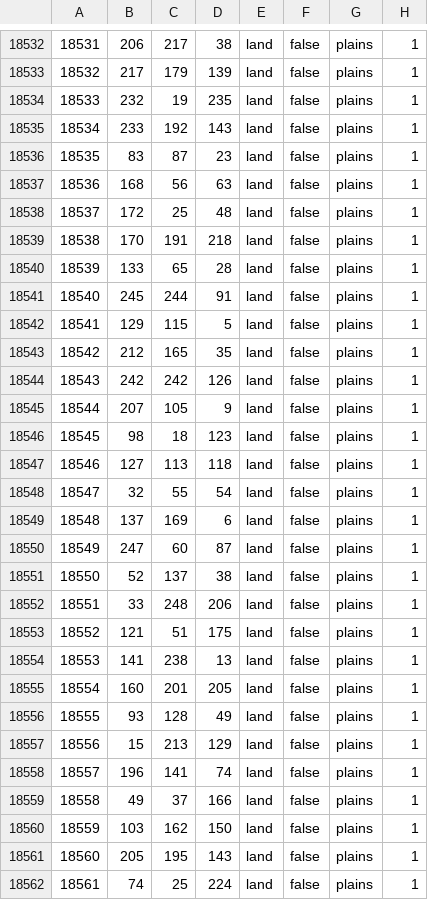
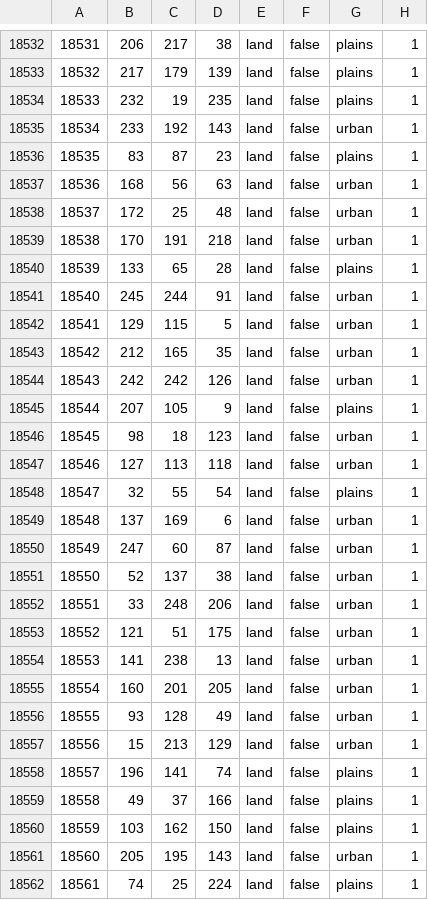
Before and after one commit to East-Showdown/East-Showdown, a CSV file: map/definition.csv, drawn as a sheet; only a part is shown, gaps mark what is left out; the diff covers the shown part only.

Commit message:
Типы местности для Покровска, Краматорска, Бахмута и Северодонецка
попытка 2

```diff
--- a/map/definition.csv
+++ b/map/definition.csv
@@ -18534,25 +18534,25 @@
 18533;232;19;235;land;false;plains;1
-18534;233;192;143;land;false;plains;1
+18534;233;192;143;land;false;urban;1
 18535;83;87;23;land;false;plains;1
-18536;168;56;63;land;false;plains;1
-18537;172;25;48;land;false;plains;1
-18538;170;191;218;land;false;plains;1
+18536;168;56;63;land;false;urban;1
+18537;172;25;48;land;false;urban;1
+18538;170;191;218;land;false;urban;1
 18539;133;65;28;land;false;plains;1
-18540;245;244;91;land;false;plains;1
-18541;129;115;5;land;false;plains;1
-18542;212;165;35;land;false;plains;1
-18543;242;242;126;land;false;plains;1
+18540;245;244;91;land;false;urban;1
+18541;129;115;5;land;false;urban;1
+18542;212;165;35;land;false;urban;1
+18543;242;242;126;land;false;urban;1
 18544;207;105;9;land;false;plains;1
-18545;98;18;123;land;false;plains;1
-18546;127;113;118;land;false;plains;1
+18545;98;18;123;land;false;urban;1
+18546;127;113;118;land;false;urban;1
 18547;32;55;54;land;false;plains;1
-18548;137;169;6;land;false;plains;1
-18549;247;60;87;land;false;plains;1
-18550;52;137;38;land;false;plains;1
-18551;33;248;206;land;false;plains;1
-18552;121;51;175;land;false;plains;1
-18553;141;238;13;land;false;plains;1
-18554;160;201;205;land;false;plains;1
-18555;93;128;49;land;false;plains;1
-18556;15;213;129;land;false;plains;1
+18548;137;169;6;land;false;urban;1
+18549;247;60;87;land;false;urban;1
+18550;52;137;38;land;false;urban;1
+18551;33;248;206;land;false;urban;1
+18552;121;51;175;land;false;urban;1
+18553;141;238;13;land;false;urban;1
+18554;160;201;205;land;false;urban;1
+18555;93;128;49;land;false;urban;1
+18556;15;213;129;land;false;urban;1
 18557;196;141;74;land;false;plains;1
@@ -18560,3 +18560,3 @@
 18559;103;162;150;land;false;plains;1
-18560;205;195;143;land;false;plains;1
+18560;205;195;143;land;false;urban;1
 18561;74;25;224;land;false;plains;1
```
Also changed, not shown: 96 edited cells elsewhere in this file.
